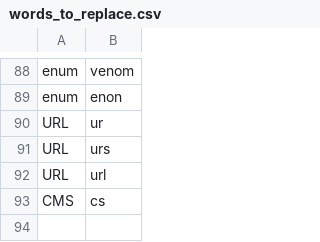
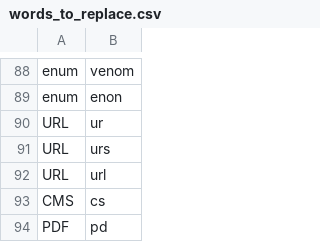
Before and after one commit to alexrkoch/knausj_talon, a CSV file: settings/words_to_replace.csv, drawn as a sheet; only a part is shown, gaps mark what is left out.

```diff
--- a/settings/words_to_replace.csv
+++ b/settings/words_to_replace.csv
@@ -93 +93,2 @@ URL, url
 CMS, cs
+PDF, pd
```
Also changed, not shown: 1 other file.
